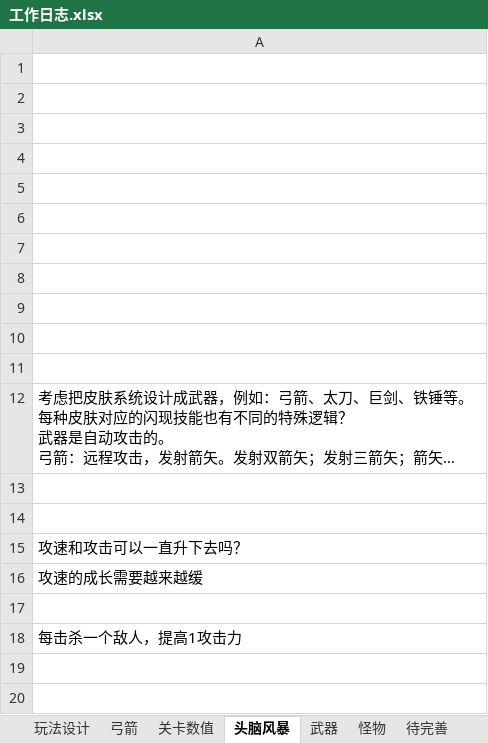
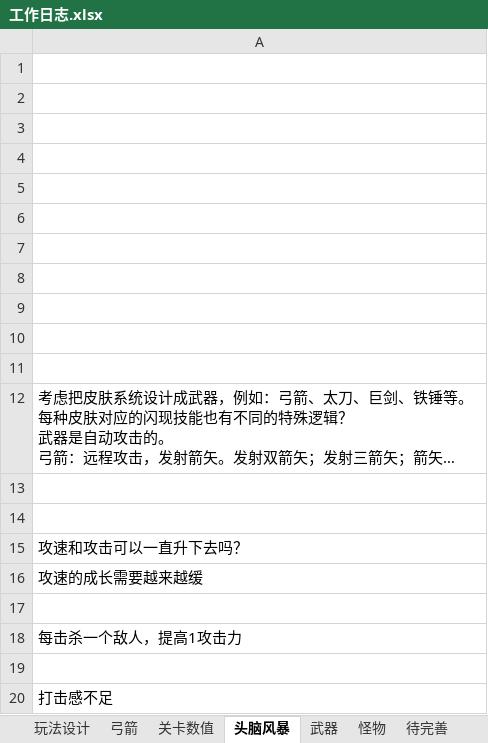
Before and after one commit to liujin-max/NeonWar, an Excel workbook: 表格/工作日志.xlsx, sheet 头脑风暴, drawn as a sheet; long unchanged cells end in …; values as stored, in another font and other column widths than the file's, no borders; the diff names each change by its address in the sheet, - before the commit and + after, or states it on an @@ line.

```diff
--- a/表格/工作日志.xlsx (sheet 头脑风暴)
+++ b/表格/工作日志.xlsx (sheet 头脑风暴)
+row 19: (empty)
+row 20: 打击感不足
```
Also changed, not shown: sheet 怪物, 39 other files.
